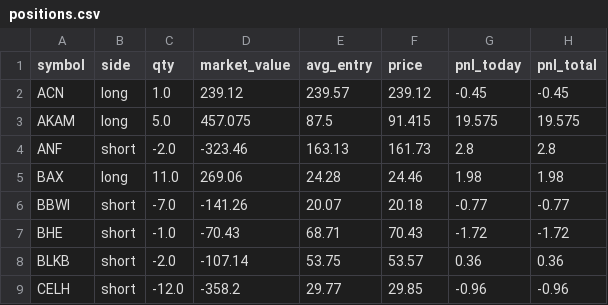
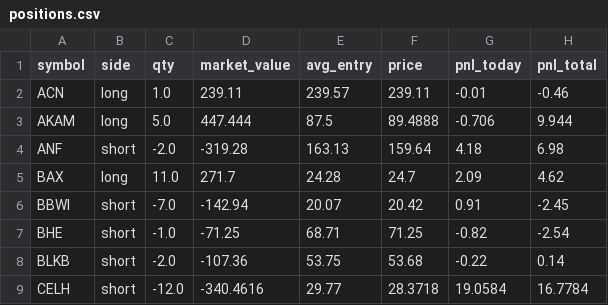
Before and after one commit to ASCoding11/Quant-Trading, a CSV file: paper/positions.csv, drawn as a sheet; only a part is shown; the diff covers the shown part only.

```diff
--- a/paper/positions.csv
+++ b/paper/positions.csv
@@ -1,9 +1,9 @@
 symbol,side,qty,market_value,avg_entry,price,pnl_today,pnl_total
-ACN,long,1.0,239.12,239.57,239.12,-0.45,-0.45
-AKAM,long,5.0,457.075,87.5,91.415,19.575,19.575
-ANF,short,-2.0,-323.46,163.13,161.73,2.8,2.8
-BAX,long,11.0,269.06,24.28,24.46,1.98,1.98
-BBWI,short,-7.0,-141.26,20.07,20.18,-0.77,-0.77
-BHE,short,-1.0,-70.43,68.71,70.43,-1.72,-1.72
-BLKB,short,-2.0,-107.14,53.75,53.57,0.36,0.36
-CELH,short,-12.0,-358.2,29.77,29.85,-0.96,-0.96
+ACN,long,1.0,239.11,239.57,239.11,-0.01,-0.46
+AKAM,long,5.0,447.444,87.5,89.4888,-0.706,9.944
+ANF,short,-2.0,-319.28,163.13,159.64,4.18,6.98
+BAX,long,11.0,271.7,24.28,24.7,2.09,4.62
+BBWI,short,-7.0,-142.94,20.07,20.42,0.91,-2.45
+BHE,short,-1.0,-71.25,68.71,71.25,-0.82,-2.54
+BLKB,short,-2.0,-107.36,53.75,53.68,-0.22,0.14
+CELH,short,-12.0,-340.4616,29.77,28.3718,19.0584,16.7784
```
Also changed, not shown: 109 edited cells elsewhere in this file, paper/history.csv, 1 other file.
